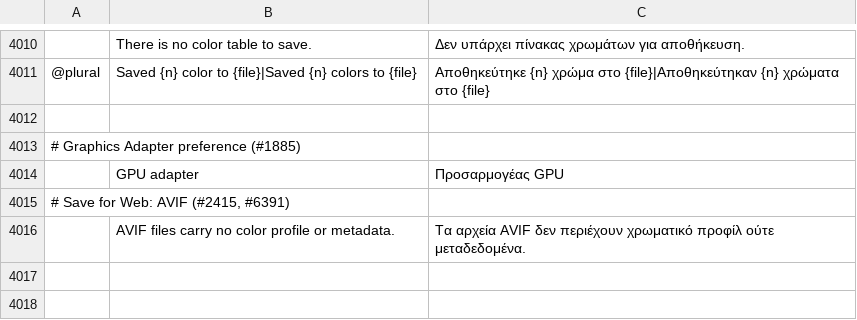
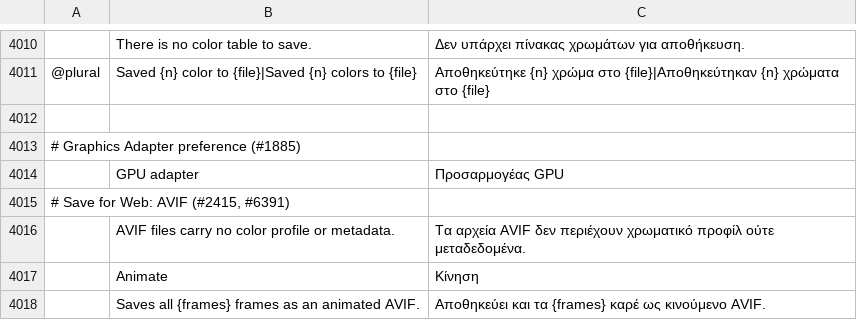
Before and after one commit to texjer/photocraft, a TSV file: crates/ui-egui/src/i18n/el.tsv, drawn as a sheet; only a part is shown, gaps mark what is left out; the diff names each change by its address in the sheet, - before the commit and + after, or states it on an @@ line.

```diff
--- a/crates/ui-egui/src/i18n/el.tsv
+++ b/crates/ui-egui/src/i18n/el.tsv
+row 4017:  | Animate | Κίνηση
+row 4018:  | Saves all {frames} frames as an animated AVIF. | Αποθηκεύει και τα {frames} καρέ ως κινούμενο AVIF.
```
Also changed, not shown: crates/ui-egui/src/i18n/ja.tsv, crates/ui-egui/src/i18n/ko.tsv, 27 other files.
